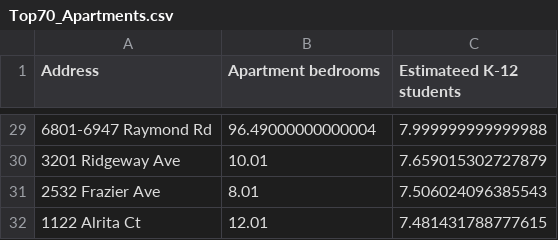
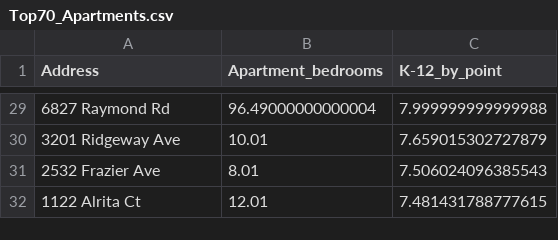
Before and after one commit to wesley0628/Internet-Access-Analysis, a CSV file: Top70_Apartments.csv, drawn as a sheet; only a part is shown, gaps mark what is left out; the diff covers the shown part only; the diff names each change by its address in the sheet, - before the commit and + after, or states it on an @@ line.

```diff
--- a/Top70_Apartments.csv
+++ b/Top70_Apartments.csv
-B1: Apartment bedrooms
+B1: Apartment_bedrooms
-C1: Estimateed K-12 students
+C1: K-12_by_point
-A29 (Address): 6801-6947 Raymond Rd
+A29 (Address): 6827 Raymond Rd
```
Also changed, not shown: 9 moved rows and 36 edited cells elsewhere in this file, Top70_Apartments_final.csv, 2 other files.
